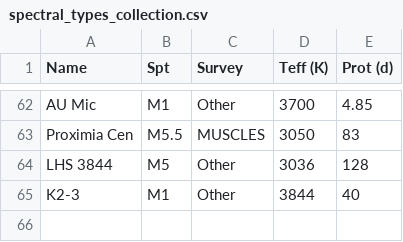
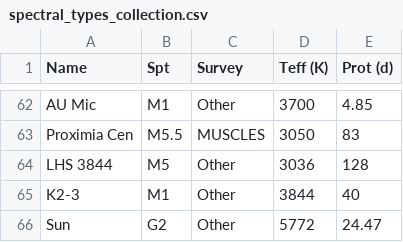
Before and after one commit to davidjwilson/JWST-UV-SEDs, a CSV file: misc_data/spectral_types_collection.csv, drawn as a sheet; only a part is shown, gaps mark what is left out.

```diff
--- a/misc_data/spectral_types_collection.csv
+++ b/misc_data/spectral_types_collection.csv
@@ -65 +65,2 @@ LHS 3844,M5,Other,3036,128
 K2-3,M1,Other,3844,40
+Sun,G2,Other,5772,24.47
```
Also changed, not shown: 9 other files.
